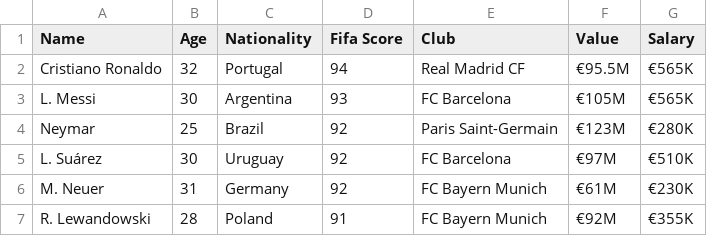
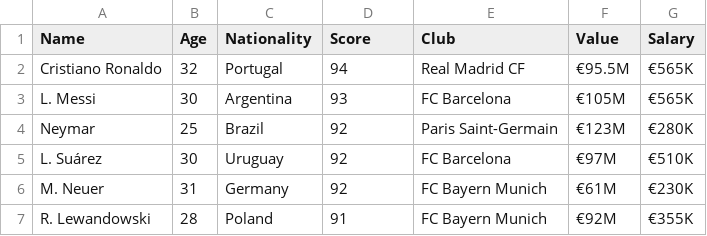
Before and after one commit to bkhalaf/Fifa_Players_Spark_Application, a CSV file: SparkApplication/fifaStats.csv, drawn as a sheet; only a part is shown.

```diff
--- a/SparkApplication/fifaStats.csv
+++ b/SparkApplication/fifaStats.csv
@@ -1,2 +1,2 @@
-Name,Age,Nationality,Fifa Score,Club,Value,Salary
+Name,Age,Nationality,Score,Club,Value,Salary
 Cristiano Ronaldo,32,Portugal,94,Real Madrid CF,€95.5M,€565K
```
Also changed, not shown: 2 other files.
